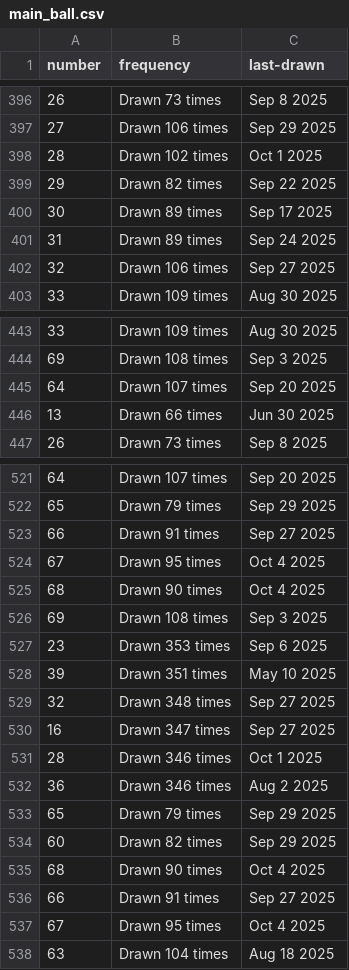
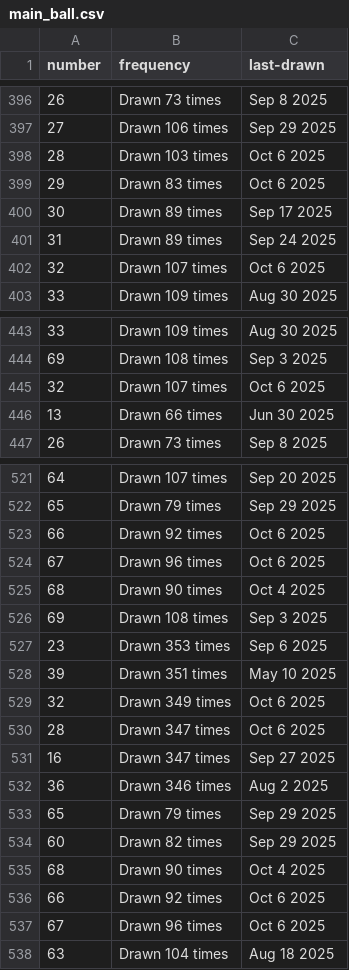
Before and after one commit to kv-hearst/powerball, a CSV file: data/main_ball.csv, drawn as a sheet; only a part is shown, gaps mark what is left out; the diff covers the shown part only.

```diff
--- a/data/main_ball.csv
+++ b/data/main_ball.csv
@@ -397,7 +397,7 @@ number,frequency,last-drawn
 27,Drawn 106 times,Sep 29 2025
-28,Drawn 102 times,Oct 1 2025
-29,Drawn 82 times,Sep 22 2025
+28,Drawn 103 times,Oct 6 2025
+29,Drawn 83 times,Oct 6 2025
 30,Drawn 89 times,Sep 17 2025
 31,Drawn 89 times,Sep 24 2025
-32,Drawn 106 times,Sep 27 2025
+32,Drawn 107 times,Oct 6 2025
 33,Drawn 109 times,Aug 30 2025
@@ -444,3 +444,3 @@ number,frequency,last-drawn
 69,Drawn 108 times,Sep 3 2025
-64,Drawn 107 times,Sep 20 2025
+32,Drawn 107 times,Oct 6 2025
 13,Drawn 66 times,Jun 30 2025
@@ -522,4 +522,4 @@ number,frequency,last-drawn
 65,Drawn 79 times,Sep 29 2025
-66,Drawn 91 times,Sep 27 2025
-67,Drawn 95 times,Oct 4 2025
+66,Drawn 92 times,Oct 6 2025
+67,Drawn 96 times,Oct 6 2025
 68,Drawn 90 times,Oct 4 2025
@@ -528,5 +528,5 @@ number,frequency,last-drawn
 39,Drawn 351 times,May 10 2025
-32,Drawn 348 times,Sep 27 2025
+32,Drawn 349 times,Oct 6 2025
+28,Drawn 347 times,Oct 6 2025
 16,Drawn 347 times,Sep 27 2025
-28,Drawn 346 times,Oct 1 2025
 36,Drawn 346 times,Aug 2 2025
@@ -535,4 +535,4 @@ number,frequency,last-drawn
 68,Drawn 90 times,Oct 4 2025
-66,Drawn 91 times,Sep 27 2025
-67,Drawn 95 times,Oct 4 2025
+66,Drawn 92 times,Oct 6 2025
+67,Drawn 96 times,Oct 6 2025
 63,Drawn 104 times,Aug 18 2025
```
Also changed, not shown: 10 edited cells elsewhere in this file, data/main_ball_active.csv, data/main_ball_cleaned.csv, 4 other files.
